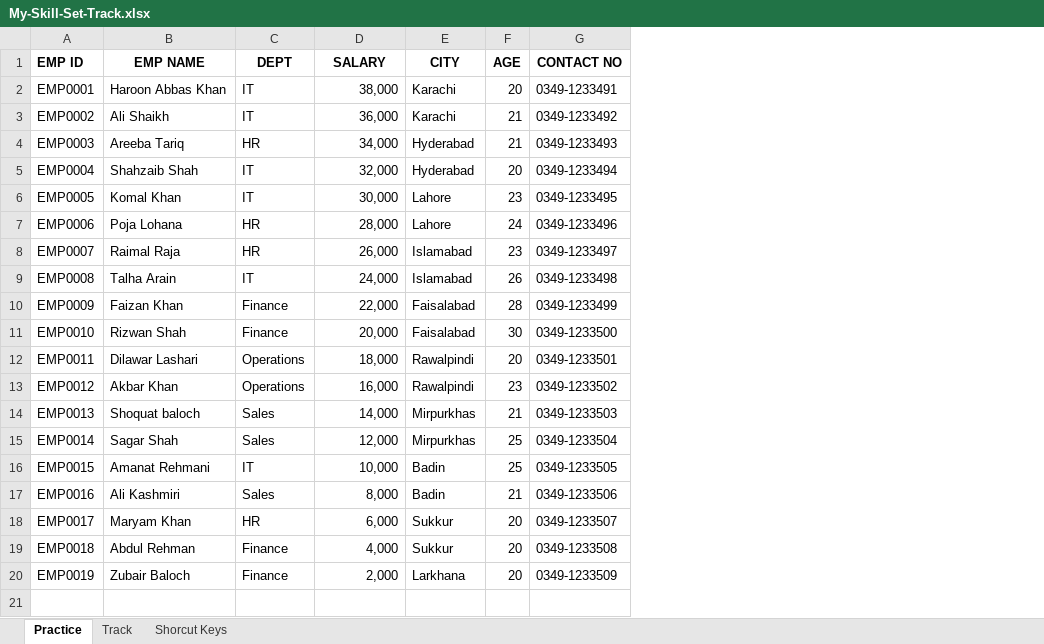
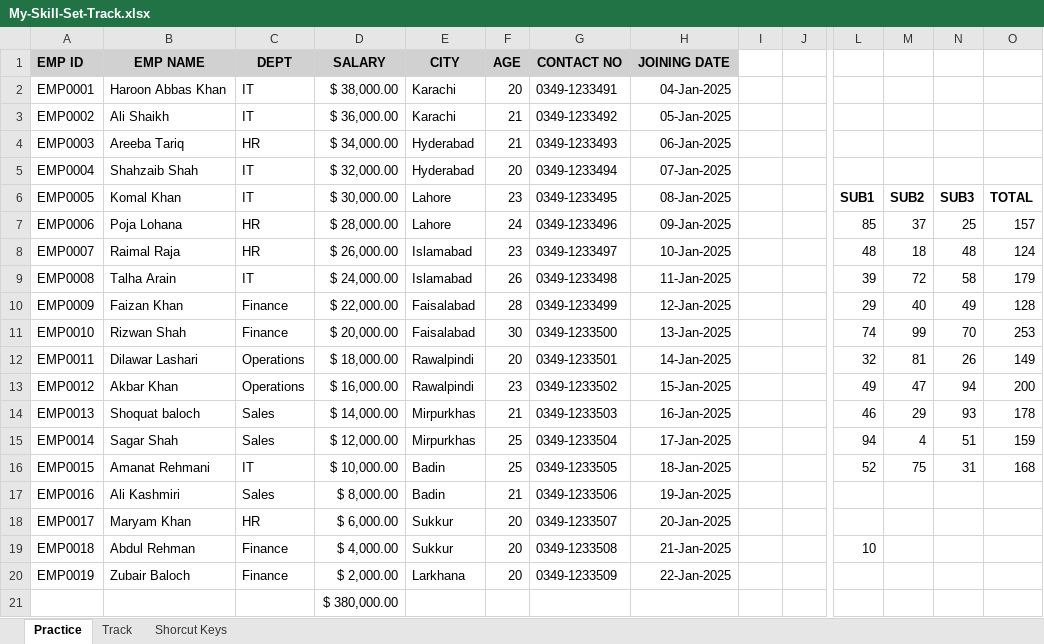
Before and after one commit to RealHaroon/Data-Analytics, an Excel workbook: Excel/My-Skill-Set-Track.xlsx, sheet Practice, drawn as a sheet; only a part is shown, gaps mark what is left out; values as stored, in another font and other column widths than the file's, no borders; rows hold the shown columns only; the diff covers the shown part only; the diff names each change by its address in the sheet, - before the commit and + after, or states it on an @@ line.

Commit message:
Learning Data Entry ( 22-7-2025 )

```diff
--- a/Excel/My-Skill-Set-Track.xlsx (sheet Practice)
+++ b/Excel/My-Skill-Set-Track.xlsx (sheet Practice)
+column H (JOINING DATE), rows 2-20: 04-Jan-2025 | 05-Jan-2025 | 06-Jan-2025 | 07-Jan-2025 | 08-Jan-2025 | 09-Jan-2025 | 10-Jan-2025 | 11-Jan-2025 | 12-Jan-2025 | 13-Jan-2025 | 14-Jan-2025 | 15-Jan-2025 | 16-Jan-2025 | 17-Jan-2025 | 18-Jan-2025 | 19-Jan-2025 | 20-Jan-2025 | 21-Jan-2025 | 22-Jan-2025
+column I, empty
+column J, empty
+column L, rows 6-19: SUB1 | 85 | 48 | 39 | 29 | 74 | 32 | 49 | 46 | 94 | 52 |  |  | 10
+column M, rows 6-16: SUB2 | 37 | 18 | 72 | 40 | 99 | 81 | 47 | 29 | 4 | 75
+column N, rows 6-16: SUB3 | 25 | 48 | 58 | 49 | 70 | 26 | 94 | 93 | 51 | 31
+column O, rows 6-16: TOTAL | 157 | 124 | 179 | 128 | 253 | 149 | 200 | 178 | 159 | 168
-A1:G1 fill: none
+A1:G1 fill: #D1D1D1
-D2 (SALARY): 38,000
+D2 (SALARY): $ 38,000.00
-D3 (SALARY): 36,000
+D3 (SALARY): $ 36,000.00
-D4 (SALARY): 34,000
+D4 (SALARY): $ 34,000.00
-D5 (SALARY): 32,000
+D5 (SALARY): $ 32,000.00
-D6 (SALARY): 30,000
+D6 (SALARY): $ 30,000.00
-D7 (SALARY): 28,000
+D7 (SALARY): $ 28,000.00
-D8 (SALARY): 26,000
+D8 (SALARY): $ 26,000.00
-D9 (SALARY): 24,000
+D9 (SALARY): $ 24,000.00
-D10 (SALARY): 22,000
+D10 (SALARY): $ 22,000.00
-D11 (SALARY): 20,000
+D11 (SALARY): $ 20,000.00
-D12 (SALARY): 18,000
+D12 (SALARY): $ 18,000.00
-D13 (SALARY): 16,000
+D13 (SALARY): $ 16,000.00
-D14 (SALARY): 14,000
+D14 (SALARY): $ 14,000.00
-D15 (SALARY): 12,000
+D15 (SALARY): $ 12,000.00
-D16 (SALARY): 10,000
+D16 (SALARY): $ 10,000.00
-D17 (SALARY): 8,000
+D17 (SALARY): $ 8,000.00
-D18 (SALARY): 6,000
+D18 (SALARY): $ 6,000.00
-D19 (SALARY): 4,000
+D19 (SALARY): $ 4,000.00
-D20 (SALARY): 2,000
+D20 (SALARY): $ 2,000.00
+row 21:  |  |  | $ 380,000.00
```
Also changed, not shown: 1 added column elsewhere in this sheet, sheet Shorcut Keys, sheet Track.
